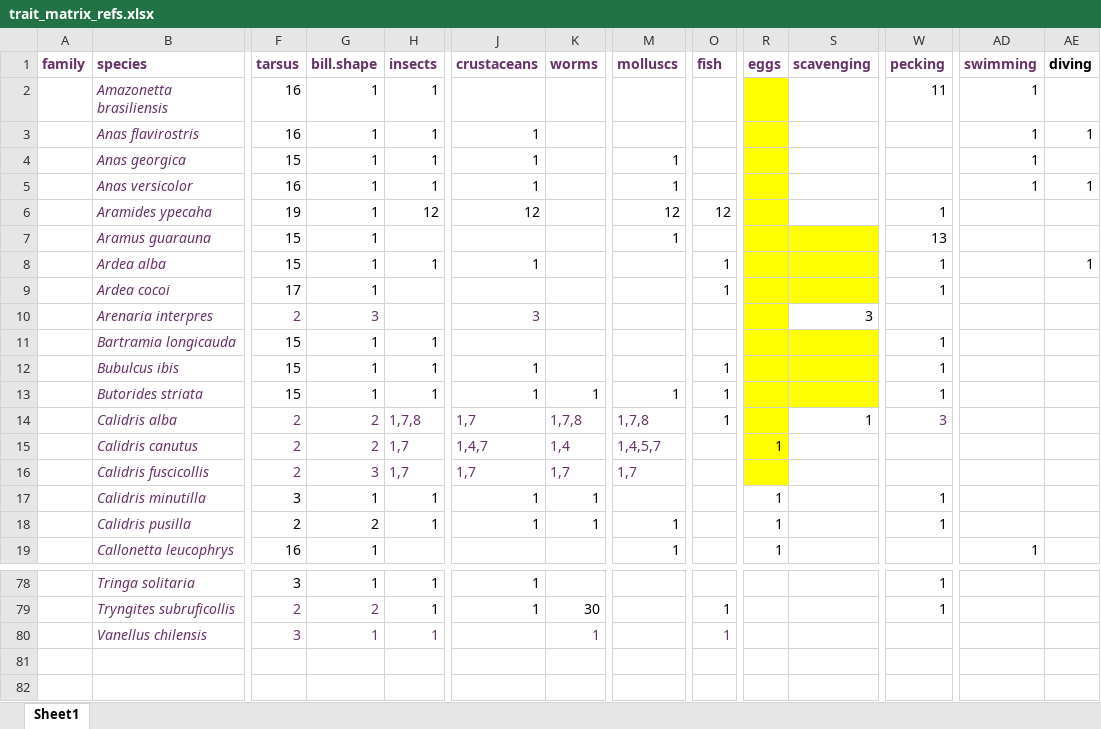
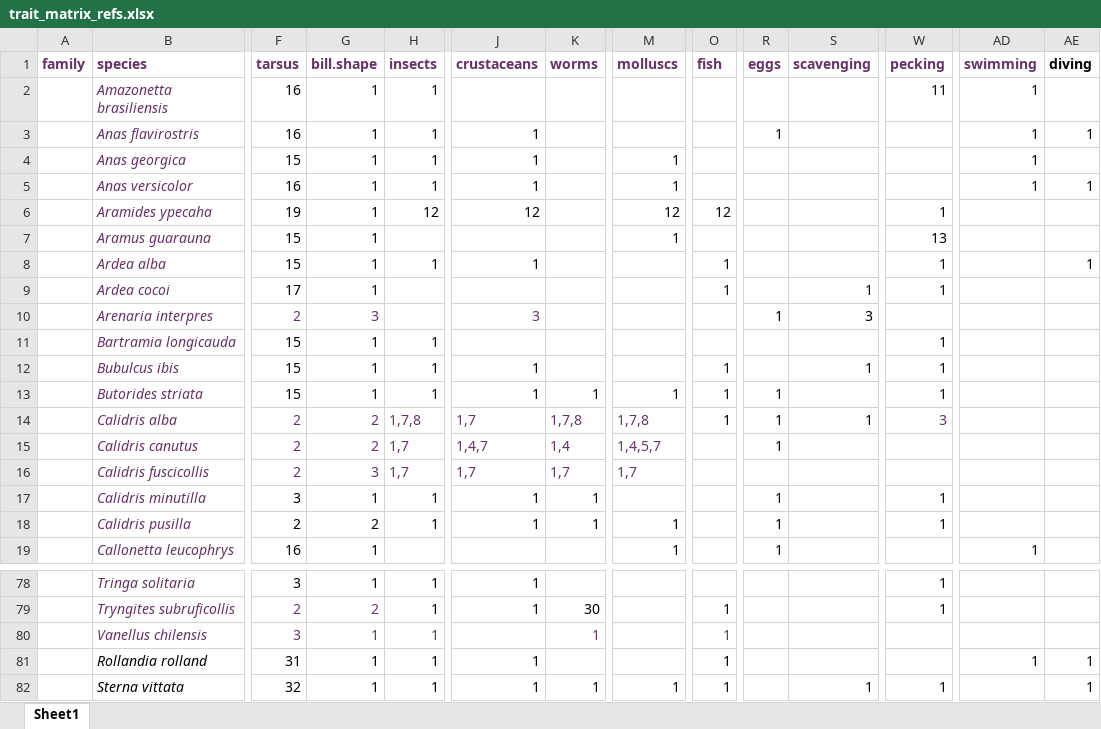
Before and after one commit to jnightingale3/thesis, an Excel workbook: Functional Diversity/trait_matrix_refs.xlsx, sheet Sheet1, drawn as a sheet; only a part is shown, gaps mark what is left out; values as stored, in another font and other column widths than the file's, no borders; rows hold the shown columns only; the diff names each change by its address in the sheet, - before the commit and + after, or states it on an @@ line.

```diff
--- a/Functional Diversity/trait_matrix_refs.xlsx (sheet Sheet1)
+++ b/Functional Diversity/trait_matrix_refs.xlsx (sheet Sheet1)
-R2:R6 fill: #FFFF00
+R2:R6 fill: none
-R3 (eggs): (empty)
+R3 (eggs): 1
-R7:S9 fill: #FFFF00
+R7:S9 fill: none
-S9 (scavenging): (empty)
+S9 (scavenging): 1
-R10 (eggs): (empty)
+R10 (eggs): 1
-R10 fill: #FFFF00
+R10 fill: none
-R11:S13 fill: #FFFF00
+R11:S13 fill: none
-S12 (scavenging): (empty)
+S12 (scavenging): 1
-R13:R14 (eggs): (empty)
+R13:R14 (eggs): 1
-R14:R16 fill: #FFFF00
+R14:R16 fill: none
+row 81:  | Rollandia rolland | 31 | 1 | 1 | 1 |  |  | 1 |  |  |  | 1 | 1
+row 82:  | Sterna vittata | 32 | 1 | 1 | 1 | 1 | 1 | 1 |  | 1 | 1 |  | 1
```
Also changed, not shown: Functional Diversity/trait_matrix.xlsx, 41 other files.
